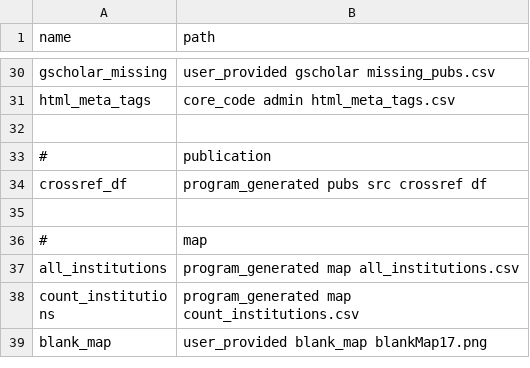
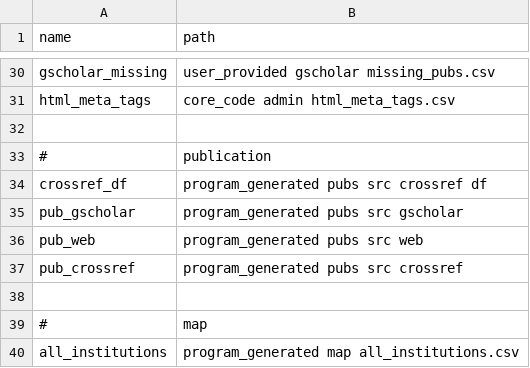
Before and after one commit to jesnyder/scraped_guts, a CSV file: admin/paths.csv, drawn as a sheet; only a part is shown, gaps mark what is left out; the shorter side is filled out with more unchanged rows.

```diff
--- a/admin/paths.csv
+++ b/admin/paths.csv
@@ -34,2 +34,5 @@ html_meta_tags,core_code admin html_meta_tags.csv
 crossref_df,program_generated pubs src crossref df
+pub_gscholar,program_generated pubs src gscholar
+pub_web,program_generated pubs src web
+pub_crossref,program_generated pubs src crossref
 
```
Also changed, not shown: 1 other file.
